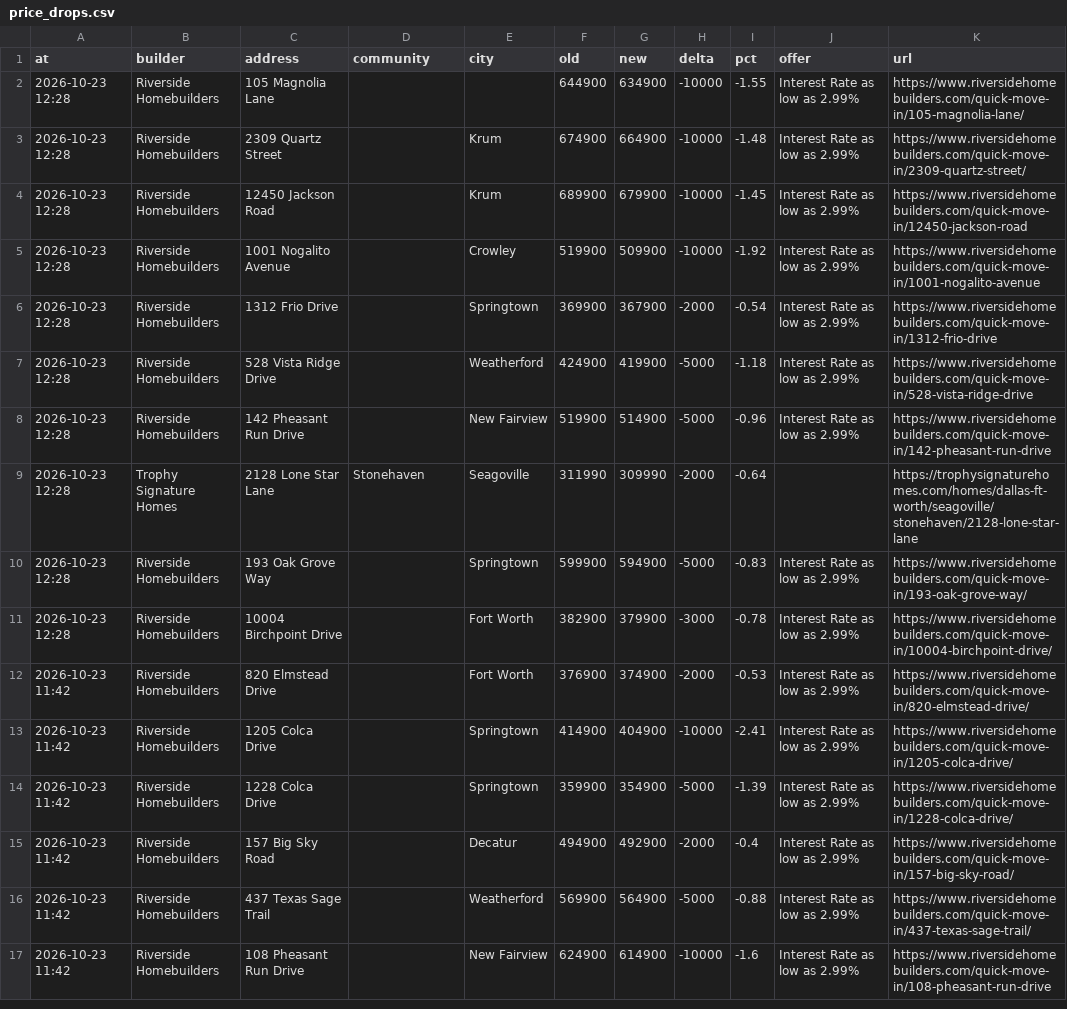
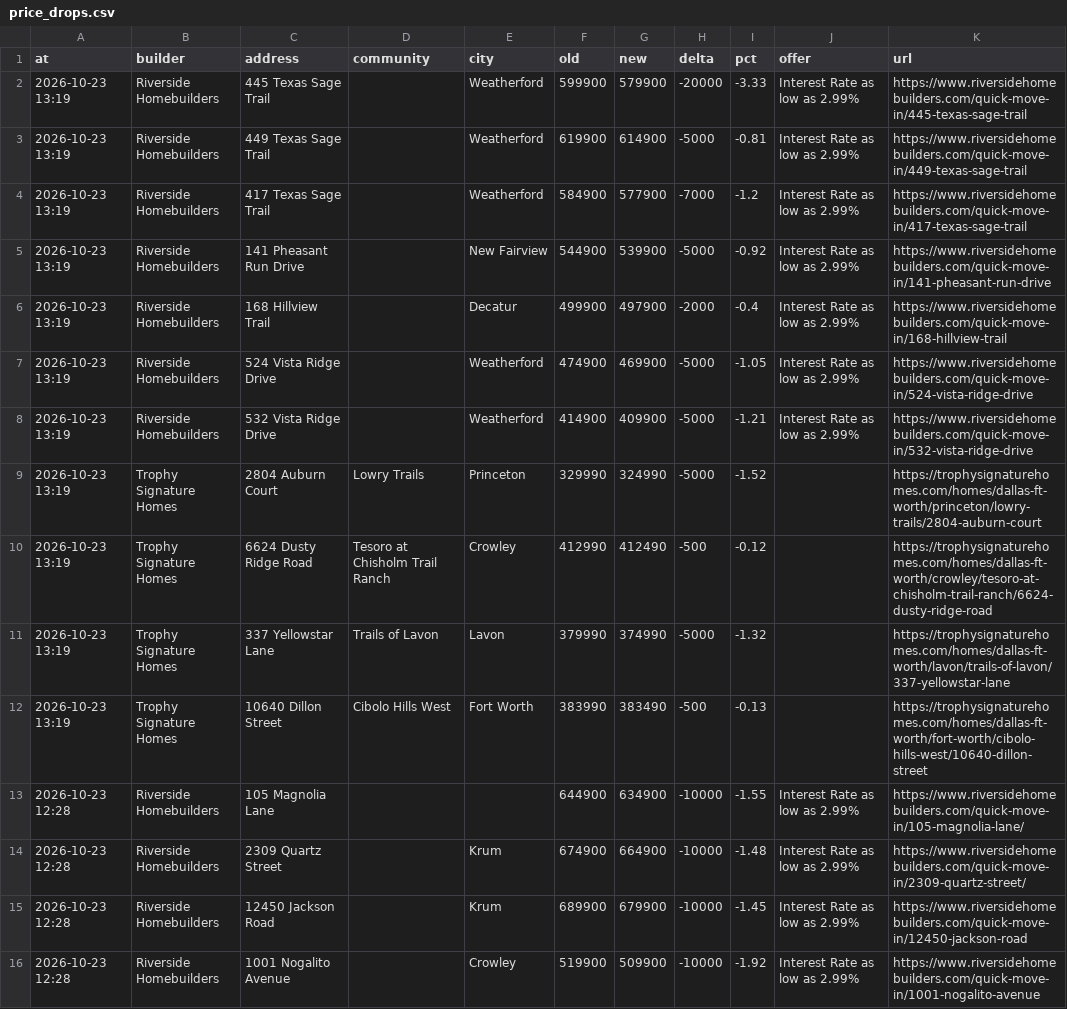
Before and after one commit to Crutledge13/dfw-builder-tracker, a CSV file: docs/data/price_drops.csv, drawn as a sheet; only a part is shown; the shorter side is filled out with more unchanged rows.

```diff
--- a/docs/data/price_drops.csv
+++ b/docs/data/price_drops.csv
@@ -1,2 +1,13 @@
 at,builder,address,community,city,old,new,delta,pct,offer,url
+2026-10-23 13:19,Riverside Homebuilders,445 Texas Sage Trail,,Weatherford,599900,579900,-20000,-3.33,Interest Rate as low as 2.99%,https://www.riversidehomebuilders.com/quick-move-in/445-texas-sage-trail
+2026-10-23 13:19,Riverside Homebuilders,449 Texas Sage Trail,,Weatherford,619900,614900,-5000,-0.81,Interest Rate as low as 2.99%,https://www.riversidehomebuilders.com/quick-move-in/449-texas-sage-trail
+2026-10-23 13:19,Riverside Homebuilders,417 Texas Sage Trail,,Weatherford,584900,577900,-7000,-1.2,Interest Rate as low as 2.99%,https://www.riversidehomebuilders.com/quick-move-in/417-texas-sage-trail
+2026-10-23 13:19,Riverside Homebuilders,141 Pheasant Run Drive,,New Fairview,544900,539900,-5000,-0.92,Interest Rate as low as 2.99%,https://www.riversidehomebuilders.com/quick-move-in/141-pheasant-run-drive
+2026-10-23 13:19,Riverside Homebuilders,168 Hillview Trail,,Decatur,499900,497900,-2000,-0.4,Interest Rate as low as 2.99%,https://www.riversidehomebuilders.com/quick-move-in/168-hillview-trail
+2026-10-23 13:19,Riverside Homebuilders,524 Vista Ridge Drive,,Weatherford,474900,469900,-5000,-1.05,Interest Rate as low as 2.99%,https://www.riversidehomebuilders.com/quick-move-in/524-vista-ridge-drive
+2026-10-23 13:19,Riverside Homebuilders,532 Vista Ridge Drive,,Weatherford,414900,409900,-5000,-1.21,Interest Rate as low as 2.99%,https://www.riversidehomebuilders.com/quick-move-in/532-vista-ridge-drive
+2026-10-23 13:19,Trophy Signature Homes,2804 Auburn Court,Lowry Trails,Princeton,329990,324990,-5000,-1.52,,https://trophysignaturehomes.com/homes/dallas-ft-worth/princeton/lowry-trails/2804-auburn-court
+2026-10-23 13:19,Trophy Signature Homes,6624 Dusty Ridge Road,Tesoro at Chisholm Trail Ranch,Crowley,412990,412490,-500,-0.12,,https://trophysignaturehomes.com/homes/dallas-ft-worth/crowley/tesoro-at-chisholm-trail-ranch/6624-dusty-ridge-road
+2026-10-23 13:19,Trophy Signature Homes,337 Yellowstar Lane,Trails of Lavon,Lavon,379990,374990,-5000,-1.32,,https://trophysignaturehomes.com/homes/dallas-ft-worth/lavon/trails-of-lavon/337-yellowstar-lane
+2026-10-23 13:19,Trophy Signature Homes,10640 Dillon Street,Cibolo Hills West,Fort Worth,383990,383490,-500,-0.13,,https://trophysignaturehomes.com/homes/dallas-ft-worth/fort-worth/cibolo-hills-west/10640-dillon-street
 2026-10-23 12:28,Riverside Homebuilders,105 Magnolia Lane,,,644900,634900,-10000,-1.55,Interest Rate as low as 2.99%,https://www.riversidehomebuilders.com/quick-move-in/105-magnolia-lane/
```
Also changed, not shown: docs/data/home_offers.csv, docs/data/incentives.csv, 22 other files.
